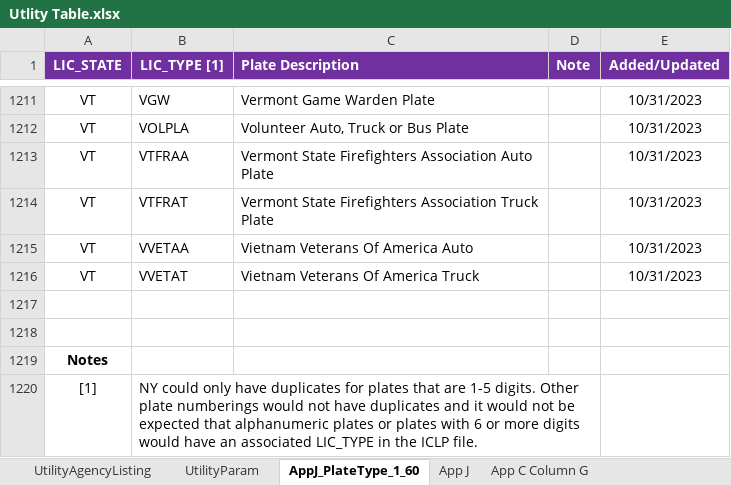
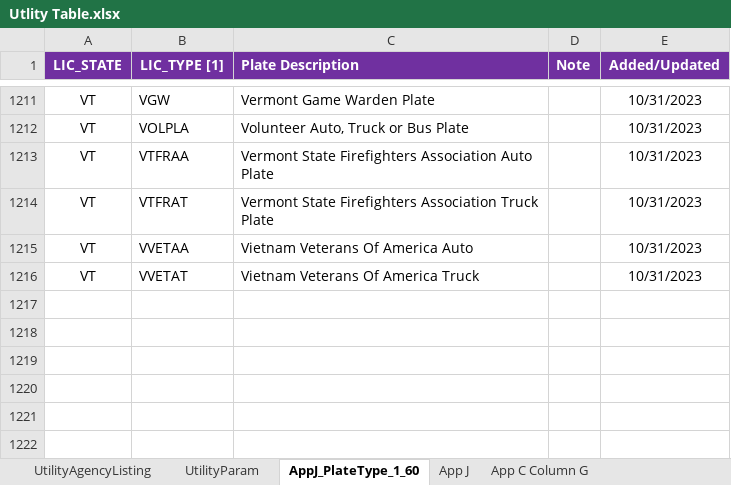
Before and after one commit to dineshapolloits/iopUtilValidation, an Excel workbook: src/main/resources/Utlity Table.xlsx, sheet AppJ_PlateType_1_60, drawn as a sheet; only a part is shown, gaps mark what is left out; values as stored, in another font and other column widths than the file's, no borders; the diff names each change by its address in the sheet, - before the commit and + after, or states it on an @@ line.

Commit message:
added platetype table creation and data load from excel

```diff
--- a/src/main/resources/Utlity Table.xlsx (sheet AppJ_PlateType_1_60)
+++ b/src/main/resources/Utlity Table.xlsx (sheet AppJ_PlateType_1_60)
-row 1217: (empty)
-row 1218: (empty)
-row 1219: Notes
-row 1220: [1] | NY could only have duplicates for plates that are 1-5 digits. Other plate numberings would not have duplicates and it would not be expected that alphanumeric plates or plates with 6 or more digits would have an associated LIC_TYPE in the ICLP file.
```
Also changed, not shown: sheet UtilityParam, 4 other files.
